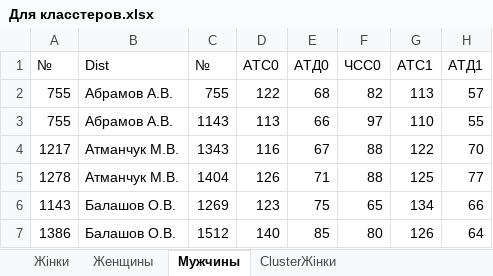
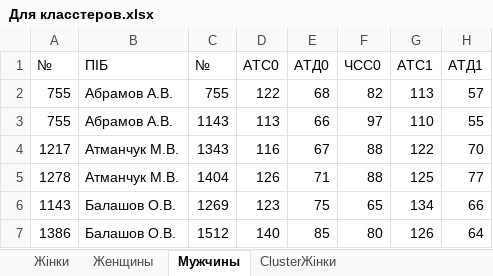
Before and after one commit to Voingod/GitDiploma2019, an Excel workbook: Все программы для диплома/UniversalWindow/Для класстеров.xlsx, sheet Мужчины, drawn as a sheet; only a part is shown; values as stored, in another font and other column widths than the file's, no borders; the diff names each change by its address in the sheet, - before the commit and + after, or states it on an @@ line.

```diff
--- a/Все программы для диплома/UniversalWindow/Для класстеров.xlsx (sheet Мужчины)
+++ b/Все программы для диплома/UniversalWindow/Для класстеров.xlsx (sheet Мужчины)
-B1: Dist
+B1: ПІБ
```
Also changed, not shown: 32 other files.
